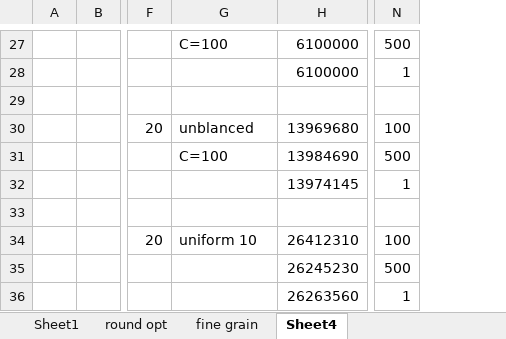
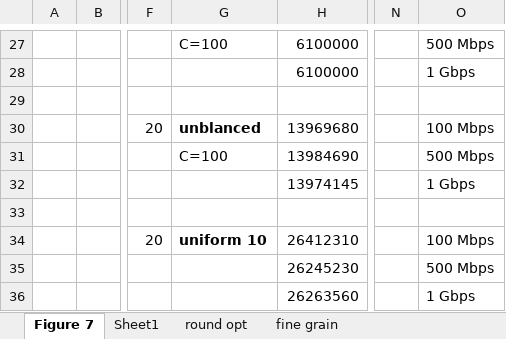
Before and after one commit to gconeice/tight-vole-zk-cpu, an Excel workbook: benchmark_summary.xlsx, sheet Figure 7, drawn as a sheet; only a part is shown, gaps mark what is left out; values as stored, in another font and other column widths than the file's, no borders; removed rows and columns are numbered as before the commit, all else as after; the diff covers the shown part only; the diff names each change by its address in the sheet, - before the commit and + after, or states it on an @@ line.

```diff
--- a/benchmark_summary.xlsx (sheet Figure 7)
+++ b/benchmark_summary.xlsx (sheet Figure 7)
-sheet tab: Sheet4
+sheet tab: Figure 7
@@ sheet tab order changed: Figure 7 | Sheet1 | round opt | fine grain @@
-column N, rows 27-36: 500 | 1 |  | 100 | 500 | 1 |  | 100 | 500 | 1
+column N, empty
+column O, rows 27-36: 500 Mbps | 1 Gbps |  | 100 Mbps | 500 Mbps | 1 Gbps |  | 100 Mbps | 500 Mbps | 1 Gbps
-G30 bold: off
+G30 bold: on
-G34 bold: off
+G34 bold: on
```
Also changed, not shown: cell formats elsewhere in this sheet, sheet Sheet1, formulas that keep their value, 3 other files.
